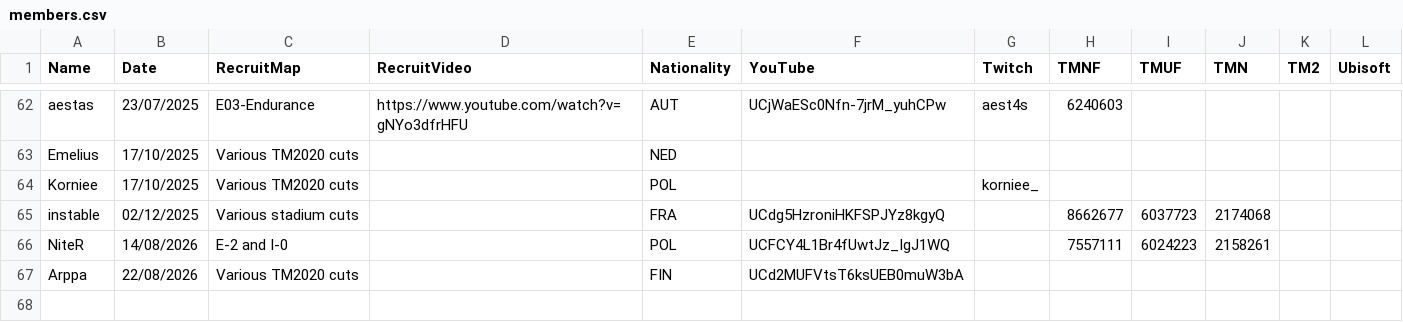
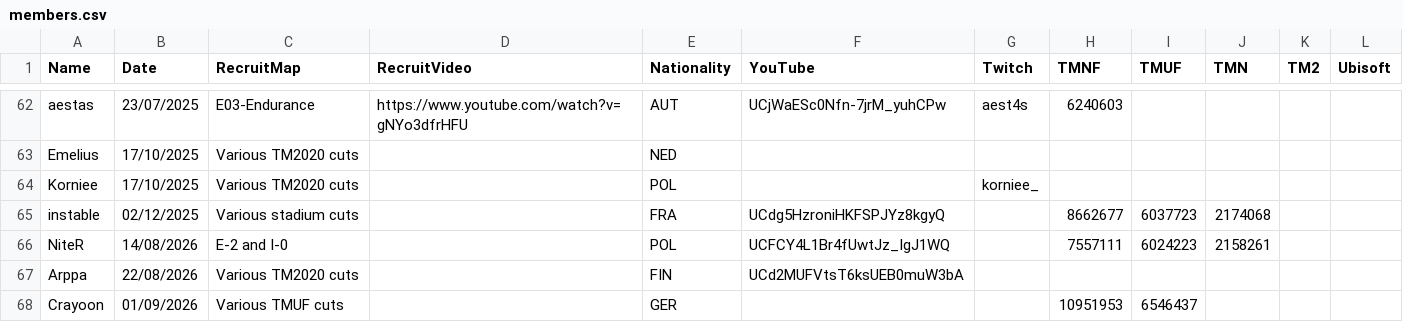
Before and after one commit to Riku-S/FastestWayOnly, a CSV file: FastestWayOnly/Resources/members.csv, drawn as a sheet; only a part is shown, gaps mark what is left out; the diff names each change by its address in the sheet, - before the commit and + after, or states it on an @@ line.

Commit message:
Add Crayoon

```diff
--- a/FastestWayOnly/Resources/members.csv
+++ b/FastestWayOnly/Resources/members.csv
+row 68: Crayoon | 01/09/2026 | Various TMUF cuts |  | GER |  |  | 10951953 | 6546437
```
